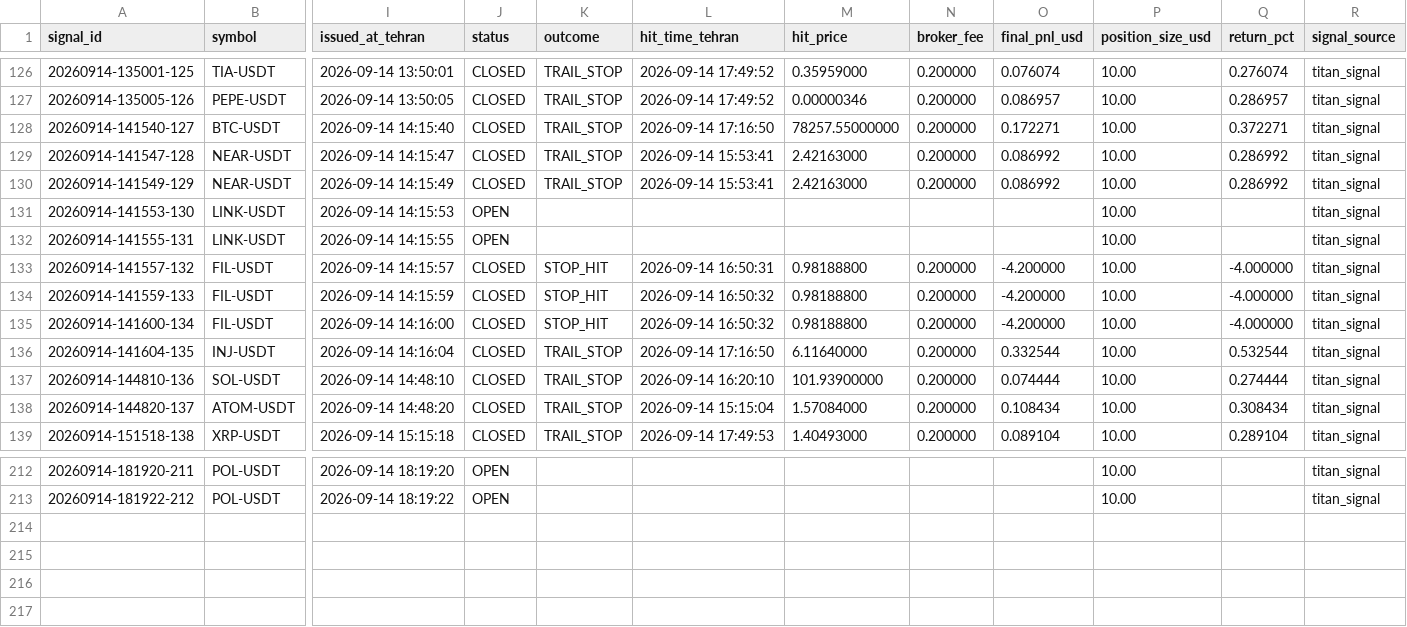
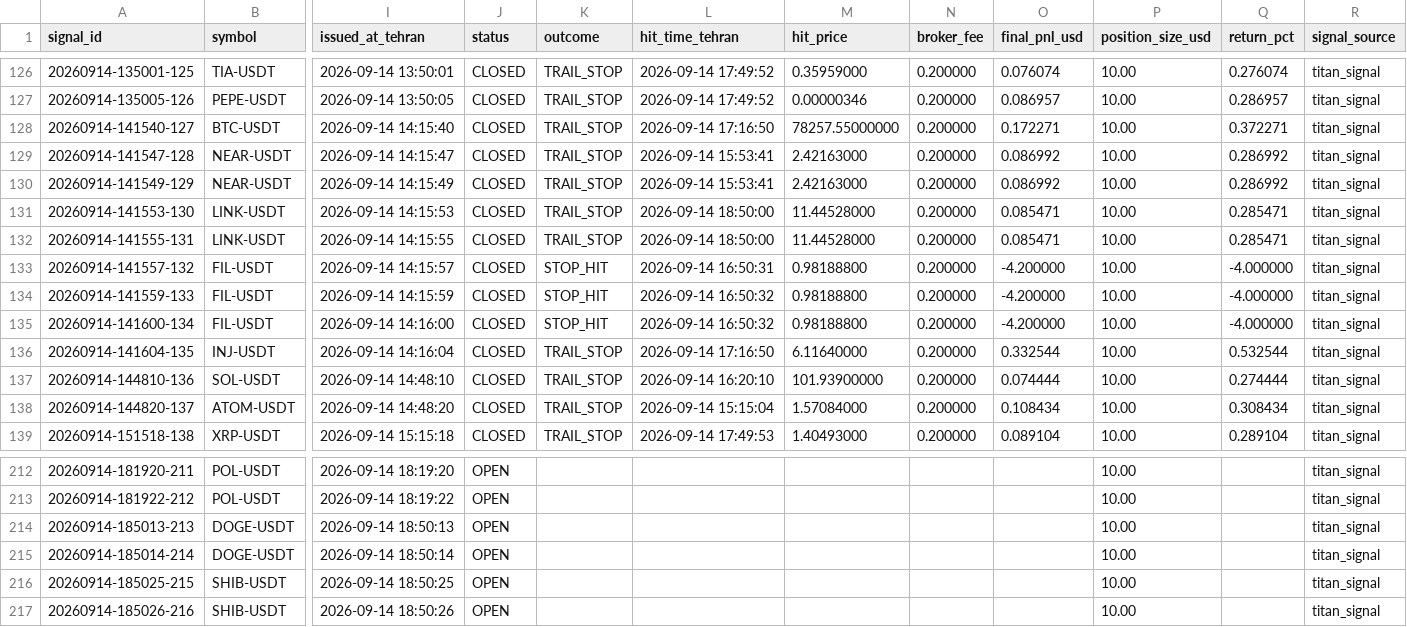
Before and after one commit to khosroabadi-Soft/Titan-Signal, a CSV file: data/signals/2026-09-14.csv, drawn as a sheet; only a part is shown, gaps mark what is left out; rows hold the shown columns only; the diff names each change by its address in the sheet, - before the commit and + after, or states it on an @@ line.

```diff
--- a/data/signals/2026-09-14.csv
+++ b/data/signals/2026-09-14.csv
-J131:J132 (status): OPEN
+J131:J132 (status): CLOSED
-K131:K132 (outcome): (empty)
+K131:K132 (outcome): TRAIL_STOP
-L131:L132 (hit_time_tehran): (empty)
+L131:L132 (hit_time_tehran): 2026-09-14 18:50:00
-M131:M132 (hit_price): (empty)
+M131:M132 (hit_price): 11.44528000
-N131:N132 (broker_fee): (empty)
+N131:N132 (broker_fee): 0.200000
-O131:O132 (final_pnl_usd): (empty)
+O131:O132 (final_pnl_usd): 0.085471
-Q131:Q132 (return_pct): (empty)
+Q131:Q132 (return_pct): 0.285471
+row 214: 20260914-185013-213 | DOGE-USDT | 2026-09-14 18:50:13 | OPEN |  |  |  |  |  | 10.00 |  | titan_signal
+row 215: 20260914-185014-214 | DOGE-USDT | 2026-09-14 18:50:14 | OPEN |  |  |  |  |  | 10.00 |  | titan_signal
+row 216: 20260914-185025-215 | SHIB-USDT | 2026-09-14 18:50:25 | OPEN |  |  |  |  |  | 10.00 |  | titan_signal
+row 217: 20260914-185026-216 | SHIB-USDT | 2026-09-14 18:50:26 | OPEN |  |  |  |  |  | 10.00 |  | titan_signal
```
Also changed, not shown: 1 other file.
